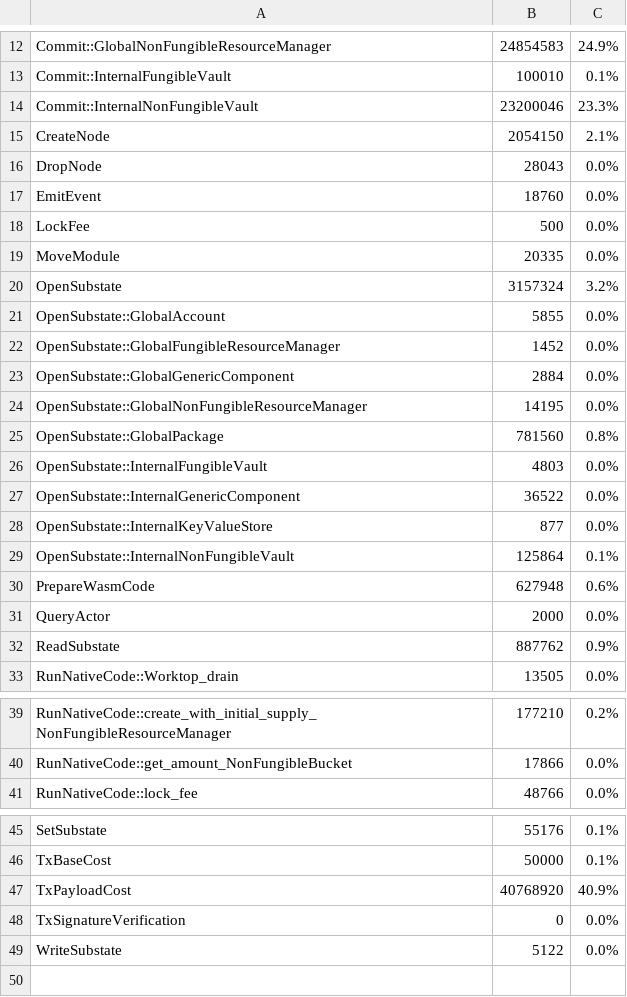
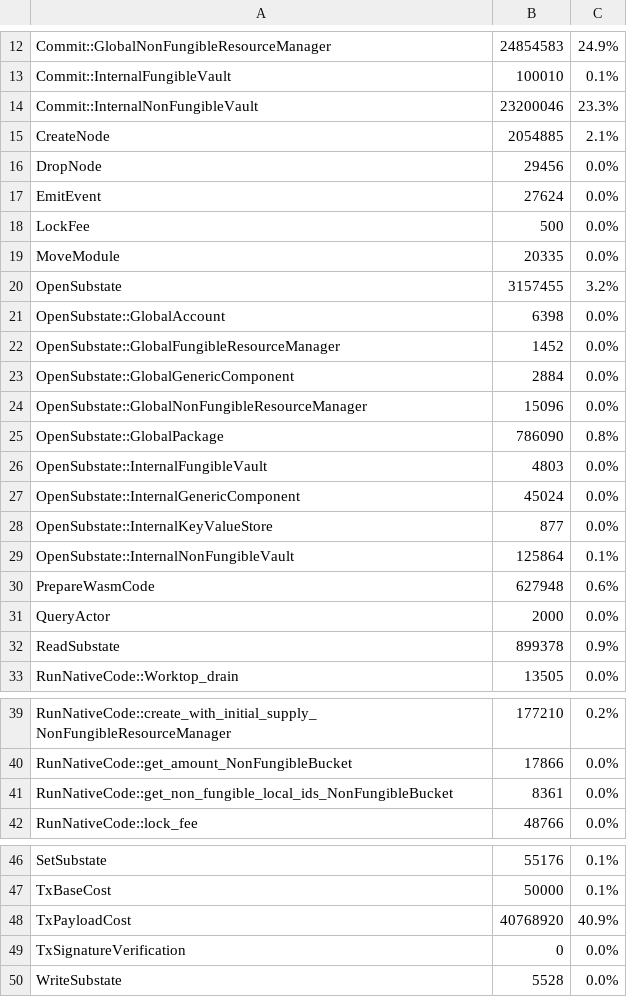
Before and after one commit to radixdlt/radixdlt-scrypto, a CSV file: radix-engine-tests/assets/cost_mint_large_size_nfts_from_manifest.csv, drawn as a sheet; only a part is shown, gaps mark what is left out; the diff covers the shown part only.

```diff
--- a/radix-engine-tests/assets/cost_mint_large_size_nfts_from_manifest.csv
+++ b/radix-engine-tests/assets/cost_mint_large_size_nfts_from_manifest.csv
@@ -14,15 +14,15 @@ Commit::InternalFungibleVault                                              ,
 Commit::InternalNonFungibleVault                                           ,       23200046,     23.3%
-CreateNode                                                                 ,        2054150,      2.1%
-DropNode                                                                   ,          28043,      0.0%
-EmitEvent                                                                  ,          18760,      0.0%
+CreateNode                                                                 ,        2054885,      2.1%
+DropNode                                                                   ,          29456,      0.0%
+EmitEvent                                                                  ,          27624,      0.0%
 LockFee                                                                    ,            500,      0.0%
 MoveModule                                                                 ,          20335,      0.0%
-OpenSubstate                                                               ,        3157324,      3.2%
-OpenSubstate::GlobalAccount                                                ,           5855,      0.0%
+OpenSubstate                                                               ,        3157455,      3.2%
+OpenSubstate::GlobalAccount                                                ,           6398,      0.0%
 OpenSubstate::GlobalFungibleResourceManager                                ,           1452,      0.0%
 OpenSubstate::GlobalGenericComponent                                       ,           2884,      0.0%
-OpenSubstate::GlobalNonFungibleResourceManager                             ,          14195,      0.0%
-OpenSubstate::GlobalPackage                                                ,         781560,      0.8%
+OpenSubstate::GlobalNonFungibleResourceManager                             ,          15096,      0.0%
+OpenSubstate::GlobalPackage                                                ,         786090,      0.8%
 OpenSubstate::InternalFungibleVault                                        ,           4803,      0.0%
-OpenSubstate::InternalGenericComponent                                     ,          36522,      0.0%
+OpenSubstate::InternalGenericComponent                                     ,          45024,      0.0%
 OpenSubstate::InternalKeyValueStore                                        ,            877,      0.0%
@@ -31,3 +31,3 @@ PrepareWasmCode                                                            ,
 QueryActor                                                                 ,           2000,      0.0%
-ReadSubstate                                                               ,         887762,      0.9%
+ReadSubstate                                                               ,         899378,      0.9%
 RunNativeCode::Worktop_drain                                               ,          13505,      0.0%
@@ -40,2 +40,3 @@ RunNativeCode::create_with_initial_supply_NonFungibleResourceManager       ,
 RunNativeCode::get_amount_NonFungibleBucket                                ,          17866,      0.0%
+RunNativeCode::get_non_fungible_local_ids_NonFungibleBucket                ,           8361,      0.0%
 RunNativeCode::lock_fee                                                    ,          48766,      0.0%
@@ -48,2 +49,2 @@ TxPayloadCost                                                              ,
 TxSignatureVerification                                                    ,              0,      0.0%
-WriteSubstate                                                              ,           5122,      0.0%
+WriteSubstate                                                              ,           5528,      0.0%
```
Also changed, not shown: 7 edited cells elsewhere in this file, radix-engine-tests/assets/cost_flash_loan.csv, radix-engine-tests/assets/cost_mint_small_size_nfts_from_manifest.csv, 11 other files.
